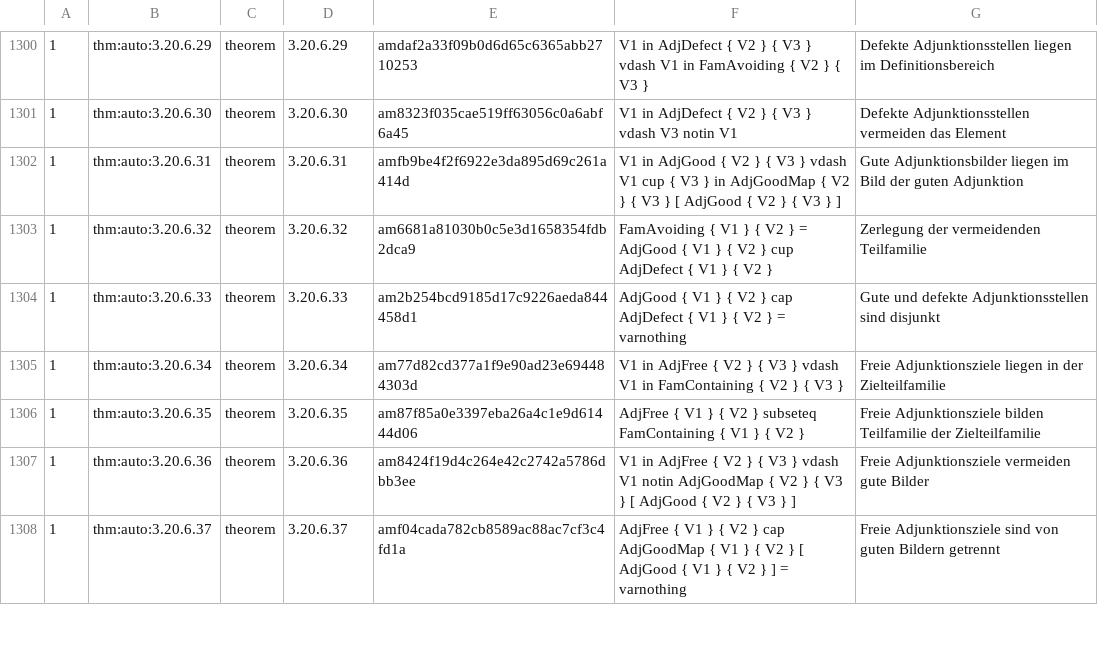
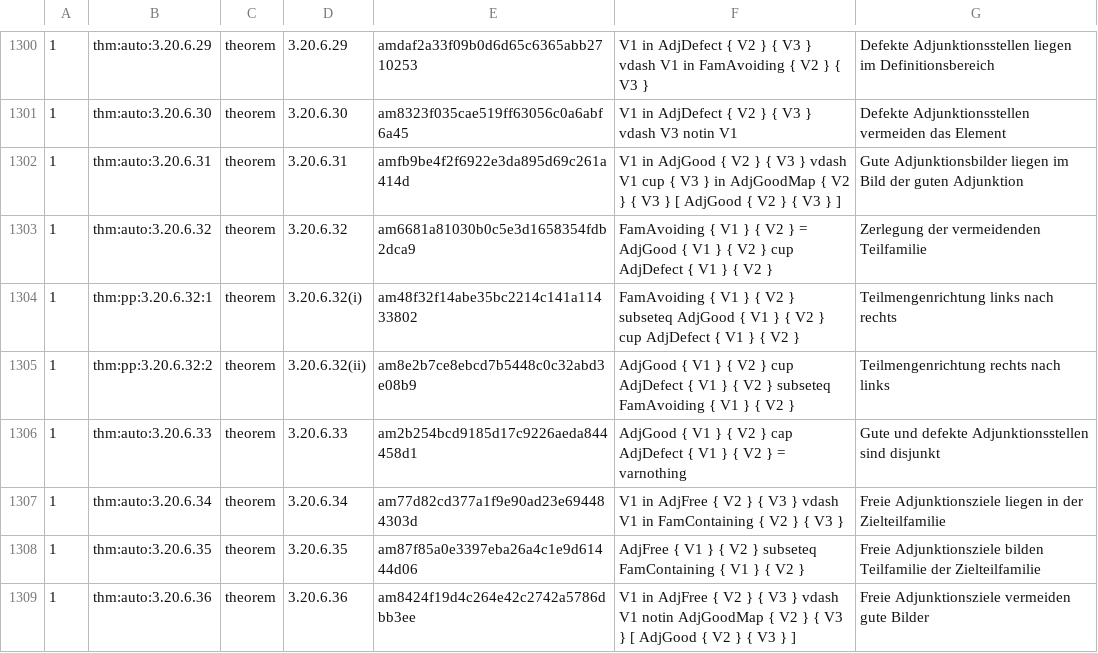
Before and after one commit to Losbarthos/Die-Grundlagen-der-Mathematik, a TSV file: registry/_B03.registry.tsv, drawn as a sheet; only a part is shown, gaps mark what is left out; the shorter side is filled out with more unchanged rows; the diff names each change by its address in the sheet, - before the commit and + after, or states it on an @@ line.

```diff
--- a/registry/_B03.registry.tsv
+++ b/registry/_B03.registry.tsv
+row 1304: 1 | thm:pp:3.20.6.32:1 | theorem | 3.20.6.32(i) | am48f32f14abe35bc2214c141a11433802 | FamAvoiding { V1 } { V2 } subseteq AdjGood { V1 } { V2 } cup AdjDefect { V1 } { V2 } | Teilmengenrichtung links nach rechts
+row 1305: 1 | thm:pp:3.20.6.32:2 | theorem | 3.20.6.32(ii) | am8e2b7ce8ebcd7b5448c0c32abd3e08b9 | AdjGood { V1 } { V2 } cup AdjDefect { V1 } { V2 } subseteq FamAvoiding { V1 } { V2 } | Teilmengenrichtung rechts nach links
```
Also changed, not shown: 1 other file.
